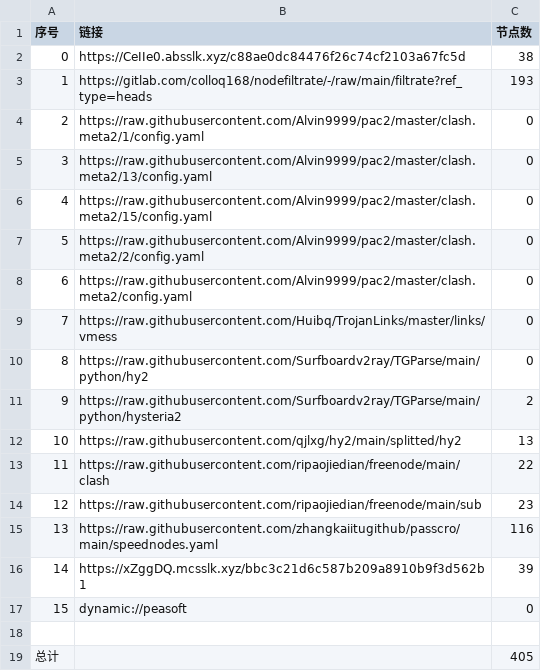
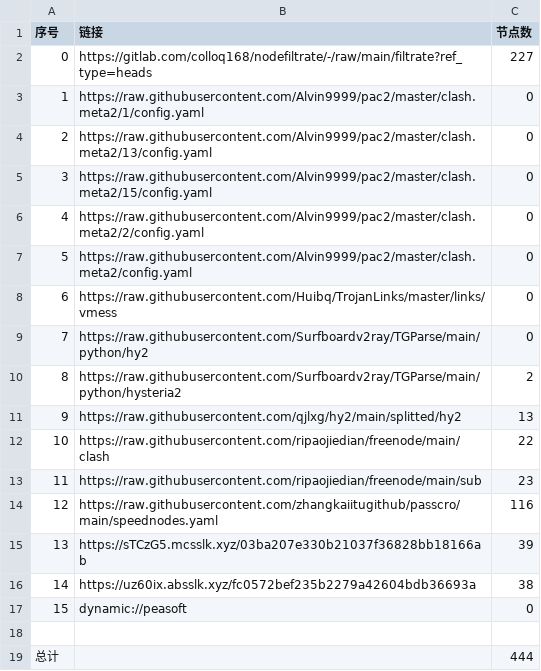
Before and after one commit to dreamMilk/AutoMergePublicNodes, a CSV file: list_result.csv, drawn as a sheet; removed rows and columns are numbered as before the commit, all else as after; the diff names each change by its address in the sheet, - before the commit and + after, or states it on an @@ line.

```diff
--- a/list_result.csv
+++ b/list_result.csv
-row 2: 0 | https://CeIIe0.absslk.xyz/c88ae0dc84476f26c74cf2103a67fc5d | 38
@@ column A (序号) renumbered between rows 2 and 15 @@
-C2 (节点数): 193
+C2 (节点数): 227
-B15 (链接): https://xZggDQ.mcsslk.xyz/bbc3c21d6c587b209a8910b9f3d562b1
+B15 (链接): https://sTCzG5.mcsslk.xyz/03ba207e330b21037f36828bb18166ab
+row 16: 14 | https://uz60ix.absslk.xyz/fc0572bef235b2279a42604bdb36693a | 38
-C19 (节点数): 405
+C19 (节点数): 444
```
Also changed, not shown: 33 other files.
